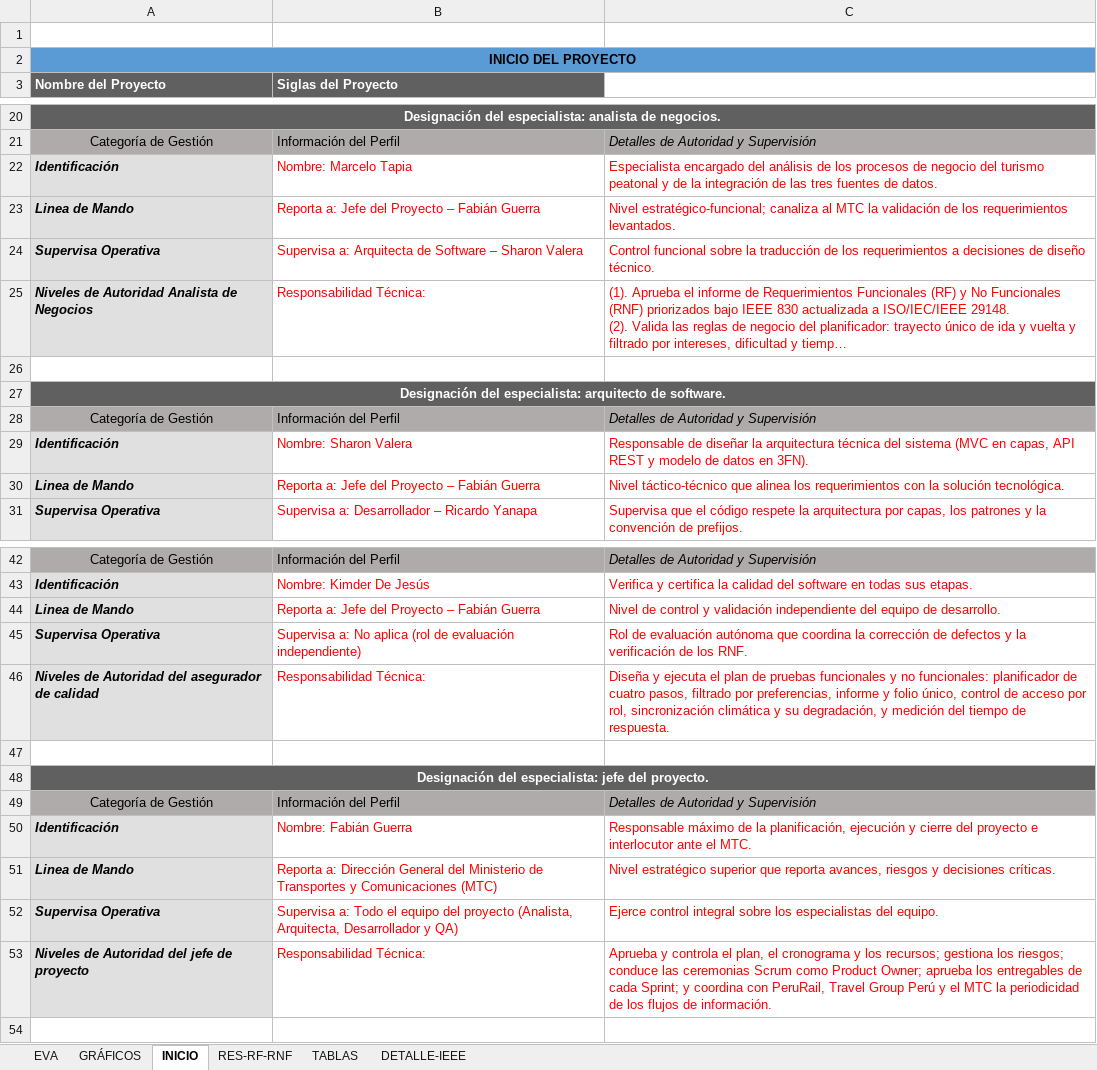
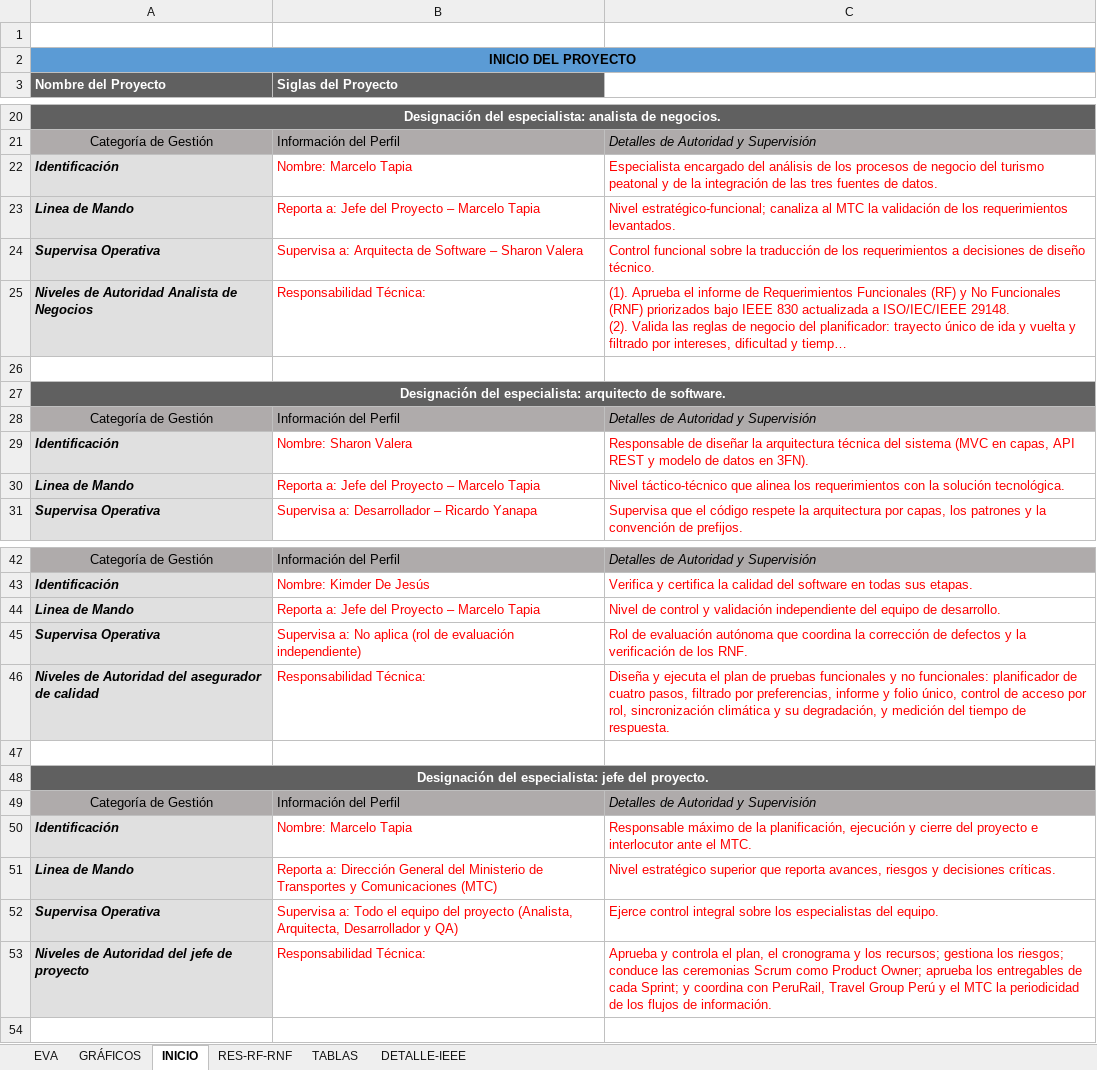
Before and after one commit to RicardoYanhua/RutasMTC, an Excel workbook: Files/DOC_REQ_NORMA_IEEE_830_ACT_IEEE_29148_RUTAS_MTC.xlsx, sheet INICIO, drawn as a sheet; only a part is shown, gaps mark what is left out; long unchanged cells end in …; values as stored, in another font and other column widths than the file's, no borders; the diff names each change by its address in the sheet, - before the commit and + after, or states it on an @@ line.

```diff
--- a/Files/DOC_REQ_NORMA_IEEE_830_ACT_IEEE_29148_RUTAS_MTC.xlsx (sheet INICIO)
+++ b/Files/DOC_REQ_NORMA_IEEE_830_ACT_IEEE_29148_RUTAS_MTC.xlsx (sheet INICIO)
-B23 (Siglas del Proyecto): Reporta a: Jefe del Proyecto – Fabián Guerra
+B23 (Siglas del Proyecto): Reporta a: Jefe del Proyecto – Marcelo Tapia
-B30 (Siglas del Proyecto): Reporta a: Jefe del Proyecto – Fabián Guerra
+B30 (Siglas del Proyecto): Reporta a: Jefe del Proyecto – Marcelo Tapia
-B44 (Siglas del Proyecto): Reporta a: Jefe del Proyecto – Fabián Guerra
+B44 (Siglas del Proyecto): Reporta a: Jefe del Proyecto – Marcelo Tapia
-B50 (Siglas del Proyecto): Nombre: Fabián Guerra
+B50 (Siglas del Proyecto): Nombre: Marcelo Tapia
```
Also changed, not shown: sheet RES-RF-RNF, Files/DOCUMENTO_DE_PROYECTO_INICIO_RutasTuristicas.xlsx, 7 other files.
